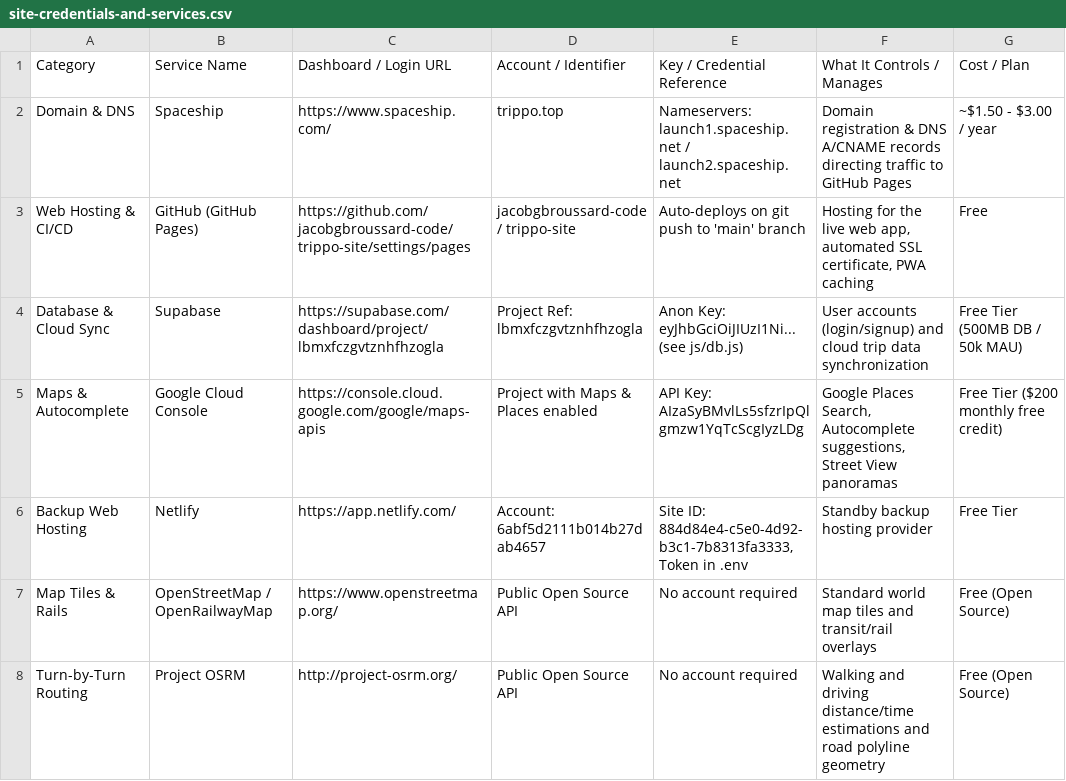
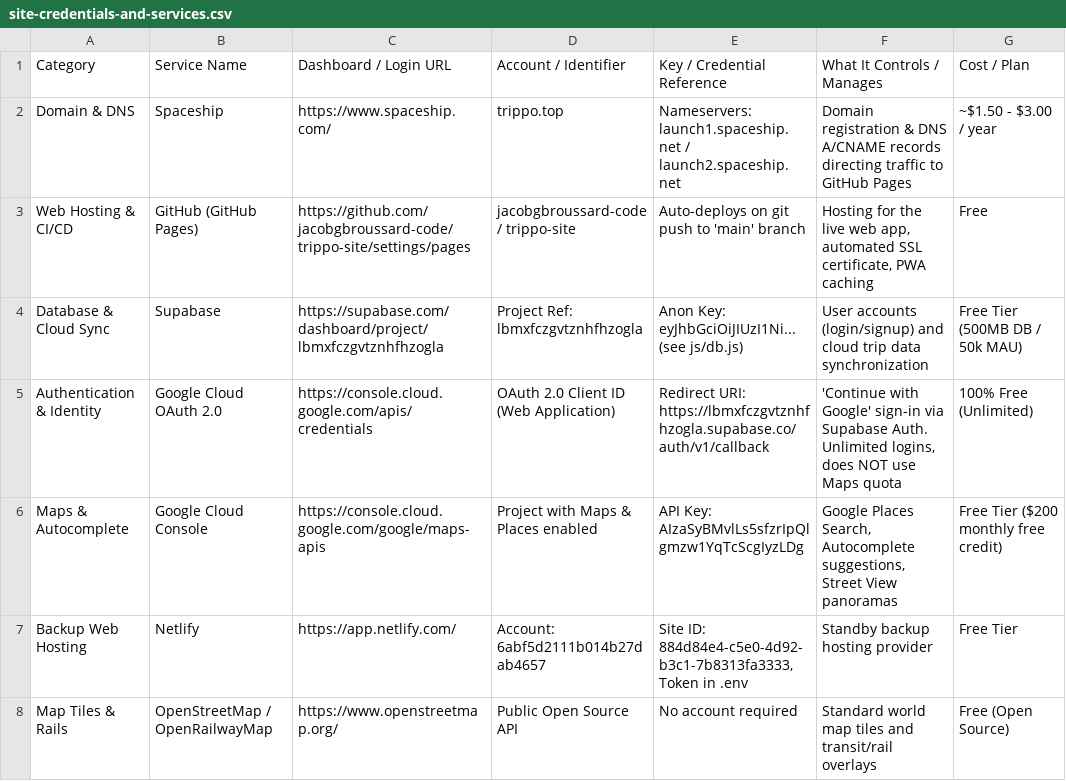
Before and after one commit to jacobgbroussard-code/trippo-site, a CSV file: site-credentials-and-services.csv, drawn as a sheet; only a part is shown; the shorter side is filled out with more unchanged rows.

Commit message:
Update Trippo site - 10/4/2026, 10:32:42 PM

```diff
--- a/site-credentials-and-services.csv
+++ b/site-credentials-and-services.csv
@@ -4,2 +4,3 @@ Web Hosting & CI/CD,GitHub (GitHub Pages),https://github.com/jacobgbroussard-cod
 Database & Cloud Sync,Supabase,https://supabase.com/dashboard/project/lbmxfczgvtznhfhzogla,Project Ref: lbmxfczgvtznhfhzogla,"Anon Key: eyJhbGciOiJIUzI1Ni... (see js/db.js)",User accounts (login/signup) and cloud trip data synchronization,Free Tier (500MB DB / 50k MAU)
+Authentication & Identity,Google Cloud OAuth 2.0,https://console.cloud.google.com/apis/credentials,OAuth 2.0 Client ID (Web Application),"Redirect URI: https://lbmxfczgvtznhfhzogla.supabase.co/auth/v1/callback","'Continue with Google' sign-in via Supabase Auth. Unlimited logins, does NOT use Maps quota",100% Free (Unlimited)
 Maps & Autocomplete,Google Cloud Console,https://console.cloud.google.com/google/maps-apis,Project with Maps & Places enabled,API Key: AIzaSyBMvlLs5sfzrIpQlgmzw1YqTcScgIyzLDg,"Google Places Search, Autocomplete suggestions, Street View panoramas",Free Tier ($200 monthly free credit)
```
Also changed, not shown: 13 other files.
